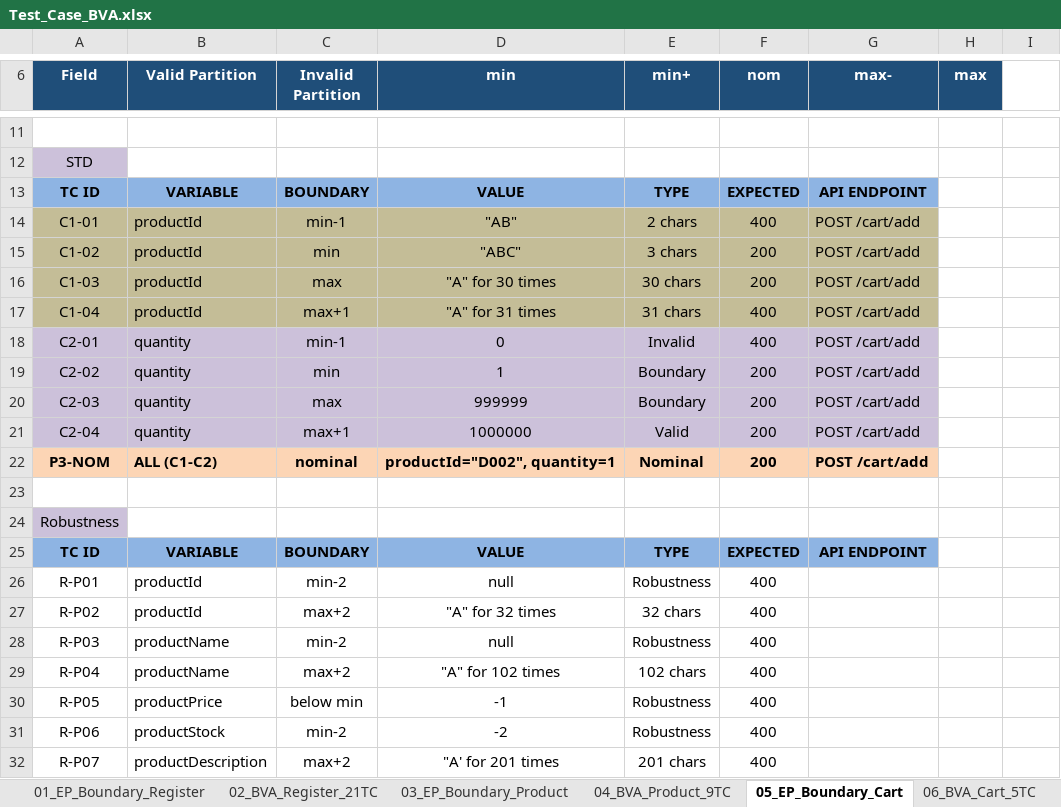
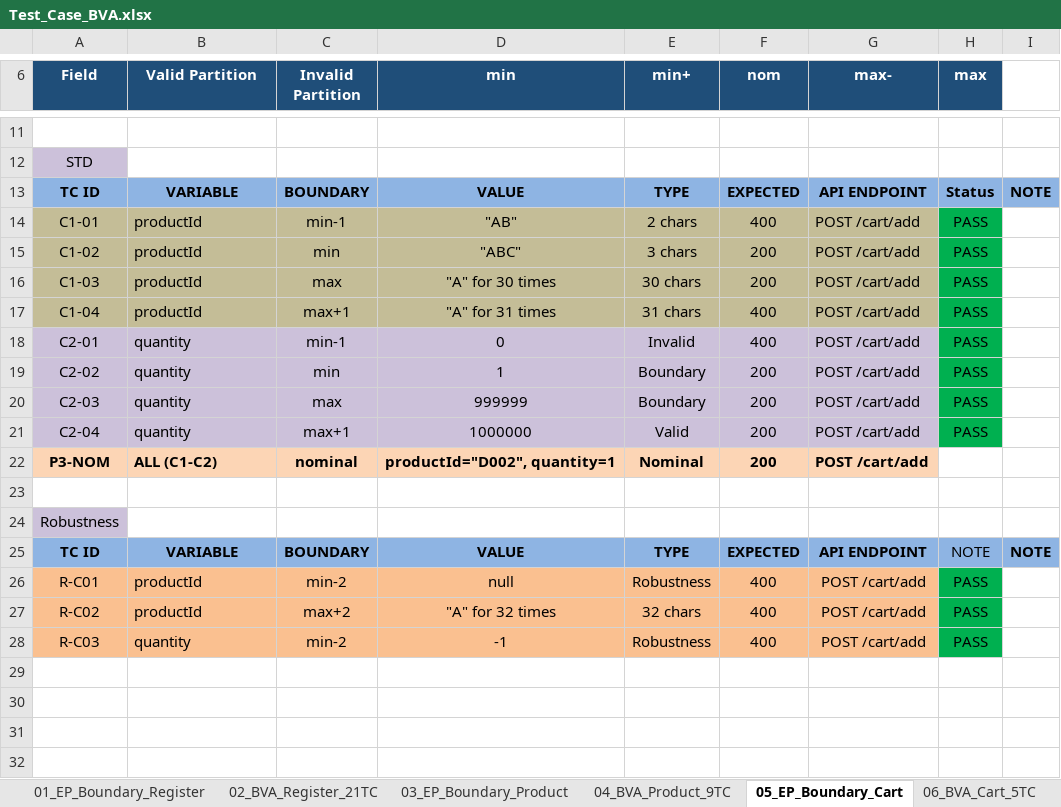
Before and after one commit to thanhlh05/Online-Store, an Excel workbook: Docs/QA-Testing/Test_Case_BVA.xlsx, sheet 05_EP_Boundary_Cart, drawn as a sheet; only a part is shown, gaps mark what is left out; values as stored, in another font and other column widths than the file's, no borders; removed rows and columns are numbered as before the commit, all else as after; the diff names each change by its address in the sheet, - before the commit and + after, or states it on an @@ line.

Commit message:
SCRUM-61-Làm-lại-BVA-cho-Product-n-5-21-TC-và-Cart-n-2-9-TC-Robustness

```diff
--- a/Docs/QA-Testing/Test_Case_BVA.xlsx (sheet 05_EP_Boundary_Cart)
+++ b/Docs/QA-Testing/Test_Case_BVA.xlsx (sheet 05_EP_Boundary_Cart)
-H13 (max): (empty)
+H13 (max): Status
-H13:I13 fill: none
+H13:I13 fill: #8EB4E3
-I13: (empty)
+I13: NOTE
-H14:H21 (max): (empty)
+H14:H21 (max): PASS
-H14:H21 fill: none
+H14:H21 fill: #00B050
-H25 (max): (empty)
+H25 (max): NOTE
-H25:I25 fill: none
+H25:I25 fill: #8EB4E3
-I25: (empty)
+I25: NOTE
-A26 (Field): R-P01
+A26 (Field): R-C01
-A26:G27 fill: none
+A26:G27 fill: #FAC090
-G26:G27 (max-): (empty)
+G26:G27 (max-): POST /cart/add
-H26:H27 (max): (empty)
+H26:H27 (max): PASS
-H26:H27 fill: none
+H26:H27 fill: #00B050
-A27 (Field): R-P02
+A27 (Field): R-C02
-row 28: R-P03 | productName | min-2 | null | Robustness | 400
-row 29: R-P04 | productName | max+2 | "A" for 102 times | 102 chars | 400
-row 30: R-P05 | productPrice | below min | -1 | Robustness | 400
-row 31: R-P06 | productStock | min-2 | -2 | Robustness | 400
-row 32: R-P07 | productDescription | max+2 | "A' for 201 times | 201 chars | 400
+row 28: R-C03 | quantity | min-2 | -1 | Robustness | 400 | POST /cart/add | PASS
```
Also changed, not shown: sheet 03_EP_Boundary_Product, Docs/QA-Testing/Bug_Report.xlsx, 1 other file.
